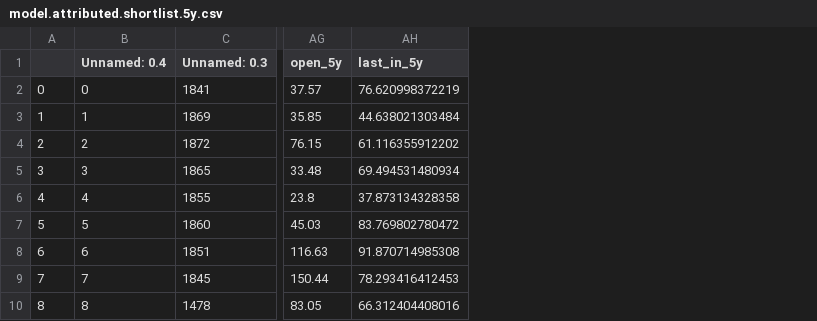
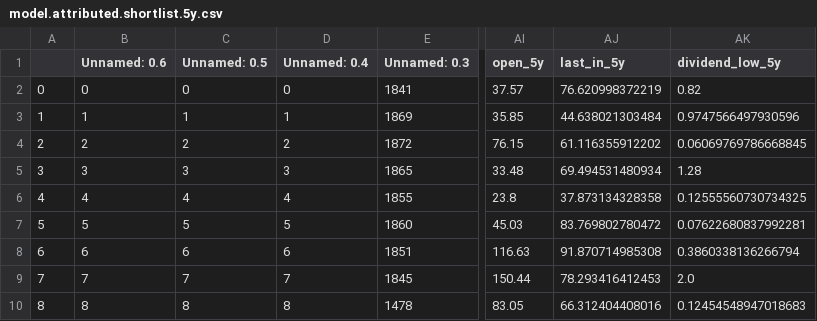
Before and after one commit to ThanakornJP/stock_screener, a CSV file: model.attributed.shortlist.5y.csv, drawn as a sheet; only a part is shown, gaps mark what is left out; the diff names each change by its address in the sheet, - before the commit and + after, or states it on an @@ line.

Commit message:
add dividend_low_5y

```diff
--- a/model.attributed.shortlist.5y.csv
+++ b/model.attributed.shortlist.5y.csv
+column B (Unnamed: 0.6), rows 2-10: 0 | 1 | 2 | 3 | 4 | 5 | 6 | 7 | 8
+column C (Unnamed: 0.5), rows 2-10: 0 | 1 | 2 | 3 | 4 | 5 | 6 | 7 | 8
+column AK (dividend_low_5y), rows 2-10: 0.82 | 0.9747566497930596 | 0.06069769786668845 | 1.28 | 0.12555560730734325 | 0.07622680837992281 | 0.3860338136266794 | 2.0 | 0.12454548947018683
```
Also changed, not shown: 4 other files.
